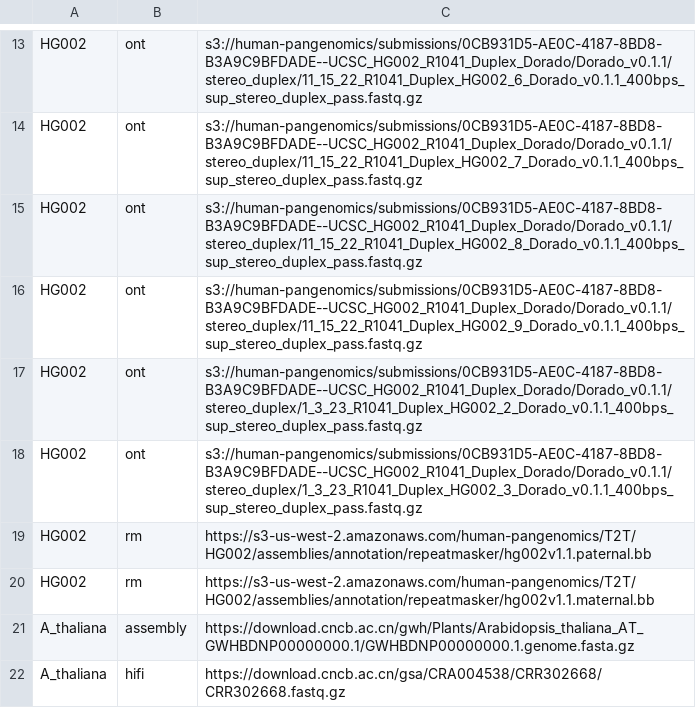
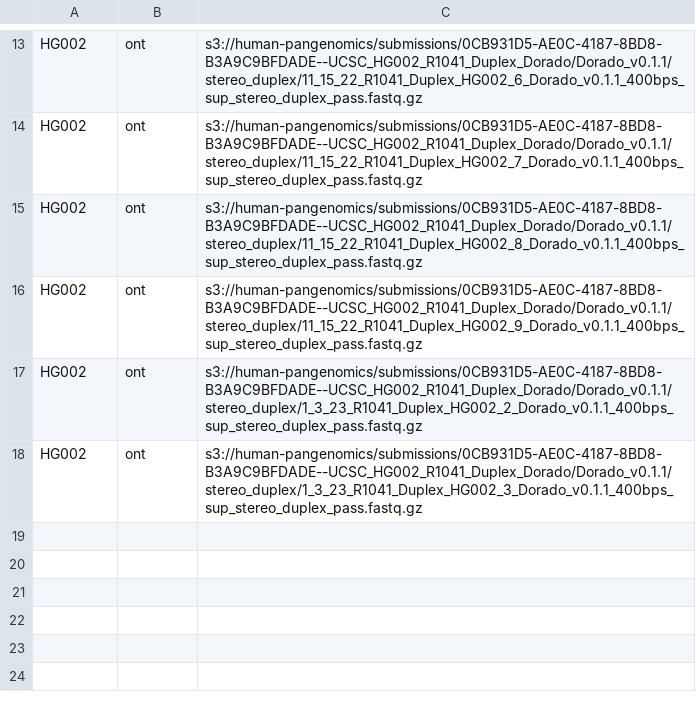
Before and after one commit to koisland/NucFlagPaper, a TSV file: config/manifest.tsv, drawn as a sheet; only a part is shown, gaps mark what is left out.

Commit message:
Add r1 andHPRC R1 and R2 data manifest. Remove A_thaliana data from simulation tests. Add non-human wf for A_thaliana. Add QV calculation as fi as first steps in comparing nucflag qv. Add longdust step for homopolymer check.

```diff
--- a/config/manifest.tsv
+++ b/config/manifest.tsv
@@ -18,5 +18 @@ HG002	ont	s3://human-pangenomics/submissions/0CB931D5-AE0C-4187-8BD8-B3A9C9BFDAD
 HG002	ont	s3://human-pangenomics/submissions/0CB931D5-AE0C-4187-8BD8-B3A9C9BFDADE--UCSC_HG002_R1041_Duplex_Dorado/Dorado_v0.1.1/stereo_duplex/1_3_23_R1041_Duplex_HG002_3_Dorado_v0.1.1_400bps_sup_stereo_duplex_pass.fastq.gz
-HG002	rm	https://s3-us-west-2.amazonaws.com/human-pangenomics/T2T/HG002/assemblies/annotation/repeatmasker/hg002v1.1.paternal.bb
-HG002	rm	https://s3-us-west-2.amazonaws.com/human-pangenomics/T2T/HG002/assemblies/annotation/repeatmasker/hg002v1.1.maternal.bb
-A_thaliana	assembly	https://download.cncb.ac.cn/gwh/Plants/Arabidopsis_thaliana_AT_GWHBDNP00000000.1/GWHBDNP00000000.1.genome.fasta.gz
-A_thaliana	hifi	https://download.cncb.ac.cn/gsa/CRA004538/CRR302668/CRR302668.fastq.gz
```
Also changed, not shown: 14 other files.
